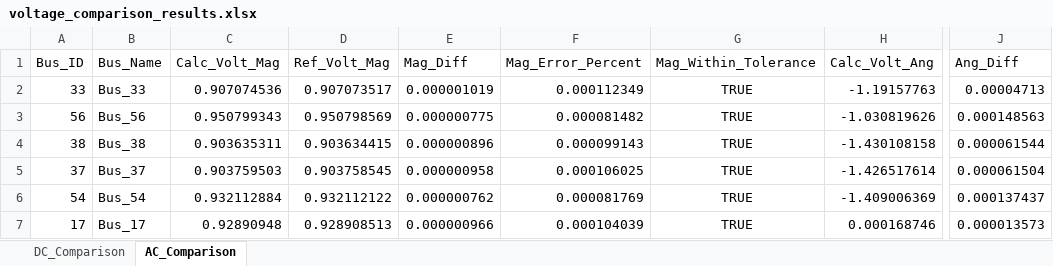
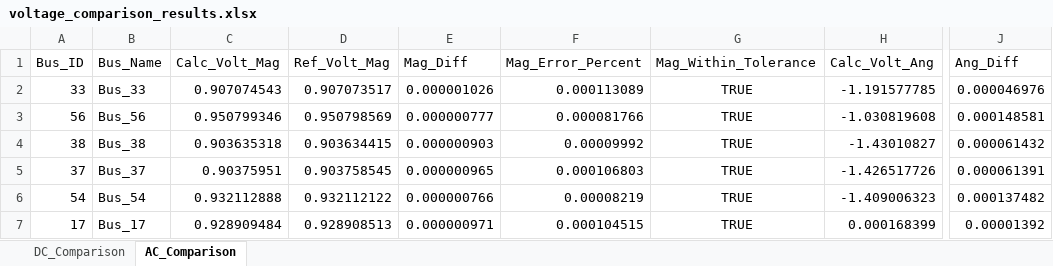
Before and after one commit to Luosipeng/TimeSeriesPowerFlow.jl, an Excel workbook: analysis_results/voltage_comparison_results.xlsx, sheet AC_Comparison, drawn as a sheet; only a part is shown, gaps mark what is left out; values as stored, in another font and other column widths than the file's, no borders; the diff covers the shown part only; the diff names each change by its address in the sheet, - before the commit and + after, or states it on an @@ line.

```diff
--- a/analysis_results/voltage_comparison_results.xlsx (sheet AC_Comparison)
+++ b/analysis_results/voltage_comparison_results.xlsx (sheet AC_Comparison)
-C2 (Calc_Volt_Mag): 0.907074536
+C2 (Calc_Volt_Mag): 0.907074543
-E2 (Mag_Diff): 0.000001019
+E2 (Mag_Diff): 0.000001026
-F2 (Mag_Error_Percent): 0.000112349
+F2 (Mag_Error_Percent): 0.000113089
-H2 (Calc_Volt_Ang): -1.19157763
+H2 (Calc_Volt_Ang): -1.191577785
-J2 (Ang_Diff): 0.00004713
+J2 (Ang_Diff): 0.000046976
-C3 (Calc_Volt_Mag): 0.950799343
+C3 (Calc_Volt_Mag): 0.950799346
-E3 (Mag_Diff): 0.000000775
+E3 (Mag_Diff): 0.000000777
-F3 (Mag_Error_Percent): 0.000081482
+F3 (Mag_Error_Percent): 0.000081766
-H3 (Calc_Volt_Ang): -1.030819626
+H3 (Calc_Volt_Ang): -1.030819608
-J3 (Ang_Diff): 0.000148563
+J3 (Ang_Diff): 0.000148581
-C4 (Calc_Volt_Mag): 0.903635311
+C4 (Calc_Volt_Mag): 0.903635318
-E4 (Mag_Diff): 0.000000896
+E4 (Mag_Diff): 0.000000903
-F4 (Mag_Error_Percent): 0.000099143
+F4 (Mag_Error_Percent): 0.00009992
-H4 (Calc_Volt_Ang): -1.430108158
+H4 (Calc_Volt_Ang): -1.43010827
-J4 (Ang_Diff): 0.000061544
+J4 (Ang_Diff): 0.000061432
-C5 (Calc_Volt_Mag): 0.903759503
+C5 (Calc_Volt_Mag): 0.90375951
-E5 (Mag_Diff): 0.000000958
+E5 (Mag_Diff): 0.000000965
-F5 (Mag_Error_Percent): 0.000106025
+F5 (Mag_Error_Percent): 0.000106803
-H5 (Calc_Volt_Ang): -1.426517614
+H5 (Calc_Volt_Ang): -1.426517726
-J5 (Ang_Diff): 0.000061504
+J5 (Ang_Diff): 0.000061391
-C6 (Calc_Volt_Mag): 0.932112884
+C6 (Calc_Volt_Mag): 0.932112888
-E6 (Mag_Diff): 0.000000762
+E6 (Mag_Diff): 0.000000766
-F6 (Mag_Error_Percent): 0.000081769
+F6 (Mag_Error_Percent): 0.00008219
-H6 (Calc_Volt_Ang): -1.409006369
+H6 (Calc_Volt_Ang): -1.409006323
-J6 (Ang_Diff): 0.000137437
+J6 (Ang_Diff): 0.000137482
-C7 (Calc_Volt_Mag): 0.92890948
+C7 (Calc_Volt_Mag): 0.928909484
-E7 (Mag_Diff): 0.000000966
+E7 (Mag_Diff): 0.000000971
-F7 (Mag_Error_Percent): 0.000104039
+F7 (Mag_Error_Percent): 0.000104515
-H7 (Calc_Volt_Ang): 0.000168746
+H7 (Calc_Volt_Ang): 0.000168399
-J7 (Ang_Diff): 0.000013573
+J7 (Ang_Diff): 0.00001392
```
Also changed, not shown: 307 edited cells elsewhere in this sheet, 39 other files.
